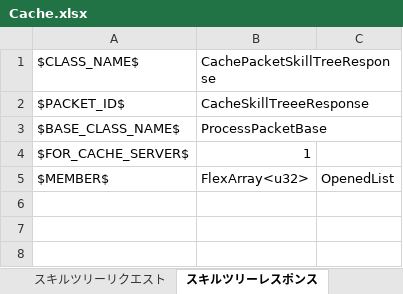
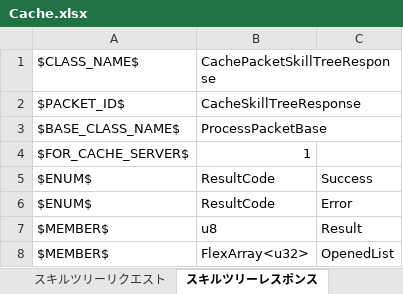
Before and after one commit to YanaPIIDXer/AnpanMMO, an Excel workbook: Packet/PacketData/Cache.xlsx, sheet スキルツリーレスポンス, drawn as a sheet; values as stored, in another font and other column widths than the file's, no borders; the diff names each change by its address in the sheet, - before the commit and + after, or states it on an @@ line.

```diff
--- a/Packet/PacketData/Cache.xlsx (sheet スキルツリーレスポンス)
+++ b/Packet/PacketData/Cache.xlsx (sheet スキルツリーレスポンス)
-B2: CacheSkillTreeeResponse
+B2: CacheSkillTreeResponse
+row 5: $ENUM$ | ResultCode | Success
+row 6: $ENUM$ | ResultCode | Error
+row 7: $MEMBER$ | u8 | Result
```
Also changed, not shown: sheet スキルツリーリクエスト, Packet/PacketData/Skill.xlsx, 19 other files.
